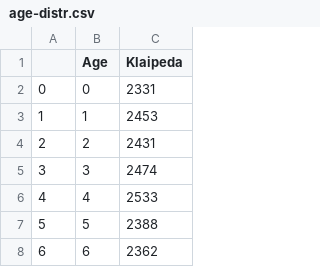
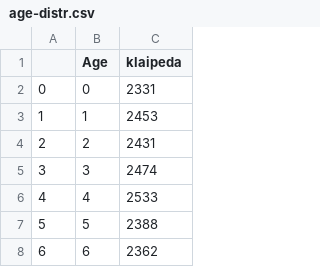
Before and after one commit to djgroen/FabCovid19, a CSV file: config_files/klaipeda/covid_data/age-distr.csv, drawn as a sheet; only a part is shown.

```diff
--- a/config_files/klaipeda/covid_data/age-distr.csv
+++ b/config_files/klaipeda/covid_data/age-distr.csv
@@ -1,2 +1,2 @@
-,Age,Klaipeda
+,Age,klaipeda
 0,0,2331
```
Also changed, not shown: 1 other file.
